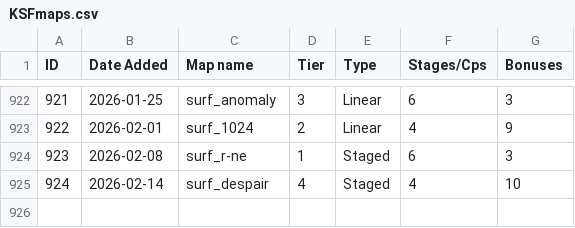
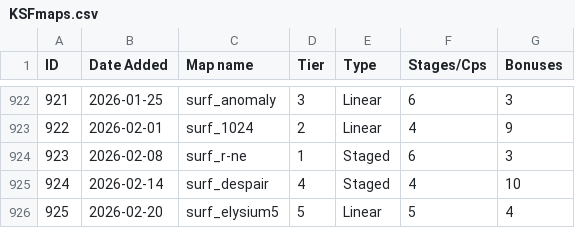
Before and after one commit to erickolbusz/amoung, a CSV file: static/KSFmaps.csv, drawn as a sheet; only a part is shown, gaps mark what is left out.

Commit message:
add elysium5

```diff
--- a/static/KSFmaps.csv
+++ b/static/KSFmaps.csv
@@ -925 +925,2 @@ ID,Date Added,Map name,Tier,Type,Stages/Cps,Bonuses
 924,2026-02-14,surf_despair,4,Staged,4,10
+925,2026-02-20,surf_elysium5,5,Linear,5,4
```
Also changed, not shown: 1 other file.
